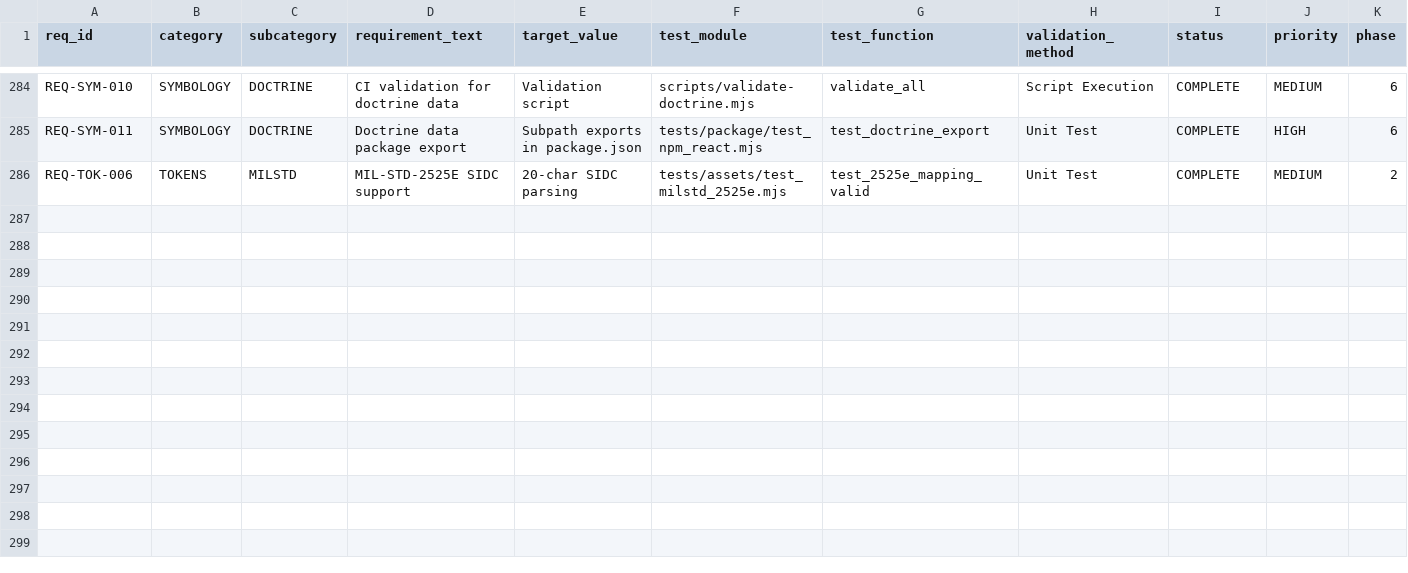
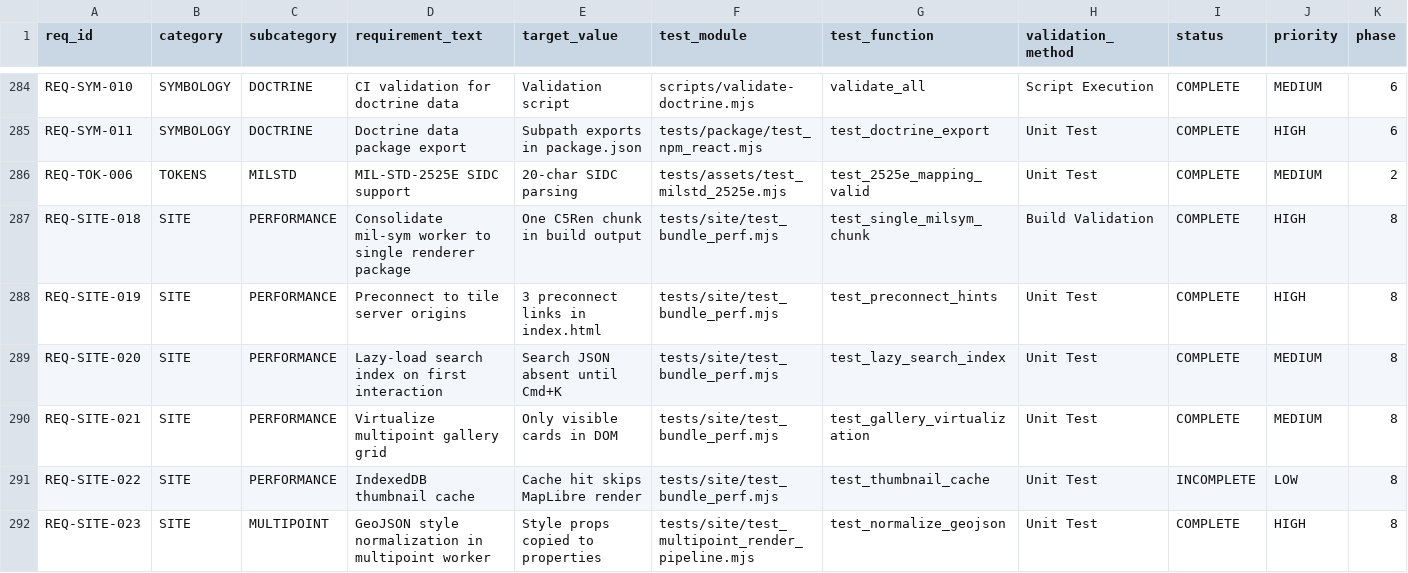
Before and after one commit to iotactical/tak-design-system, a CSV file: .rtmx/database.csv, drawn as a sheet; only a part is shown, gaps mark what is left out; rows hold the shown columns only; the diff names each change by its address in the sheet, - before the commit and + after, or states it on an @@ line.

```diff
--- a/.rtmx/database.csv
+++ b/.rtmx/database.csv
+row 287: REQ-SITE-018 | SITE | PERFORMANCE | Consolidate mil-sym worker to single renderer package | One C5Ren chunk in build output | tests/site/test_bundle_perf.mjs | test_single_milsym_chunk | Build Validation | COMPLETE | HIGH | 8
+row 288: REQ-SITE-019 | SITE | PERFORMANCE | Preconnect to tile server origins | 3 preconnect links in index.html | tests/site/test_bundle_perf.mjs | test_preconnect_hints | Unit Test | COMPLETE | HIGH | 8
+row 289: REQ-SITE-020 | SITE | PERFORMANCE | Lazy-load search index on first interaction | Search JSON absent until Cmd+K | tests/site/test_bundle_perf.mjs | test_lazy_search_index | Unit Test | COMPLETE | MEDIUM | 8
+row 290: REQ-SITE-021 | SITE | PERFORMANCE | Virtualize multipoint gallery grid | Only visible cards in DOM | tests/site/test_bundle_perf.mjs | test_gallery_virtualization | Unit Test | COMPLETE | MEDIUM | 8
+row 291: REQ-SITE-022 | SITE | PERFORMANCE | IndexedDB thumbnail cache | Cache hit skips MapLibre render | tests/site/test_bundle_perf.mjs | test_thumbnail_cache | Unit Test | INCOMPLETE | LOW | 8
+row 292: REQ-SITE-023 | SITE | MULTIPOINT | GeoJSON style normalization in multipoint worker | Style props copied to properties | tests/site/test_multipoint_render_pipeline.mjs | test_normalize_geojson | Unit Test | COMPLETE | HIGH | 8
```
Also changed, not shown: 14 other files.
